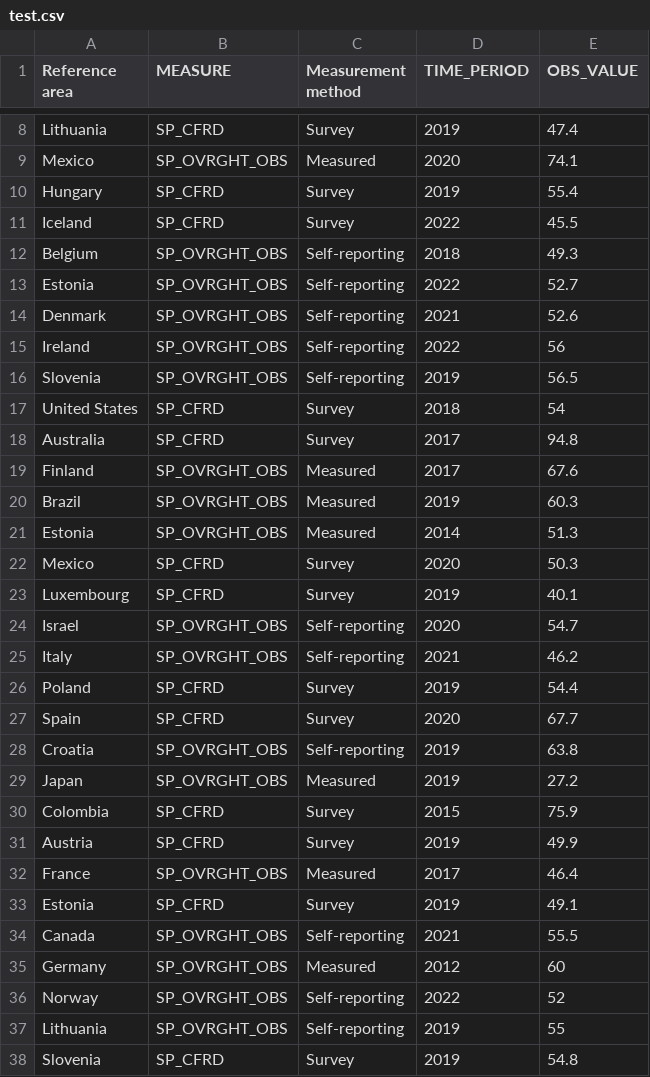
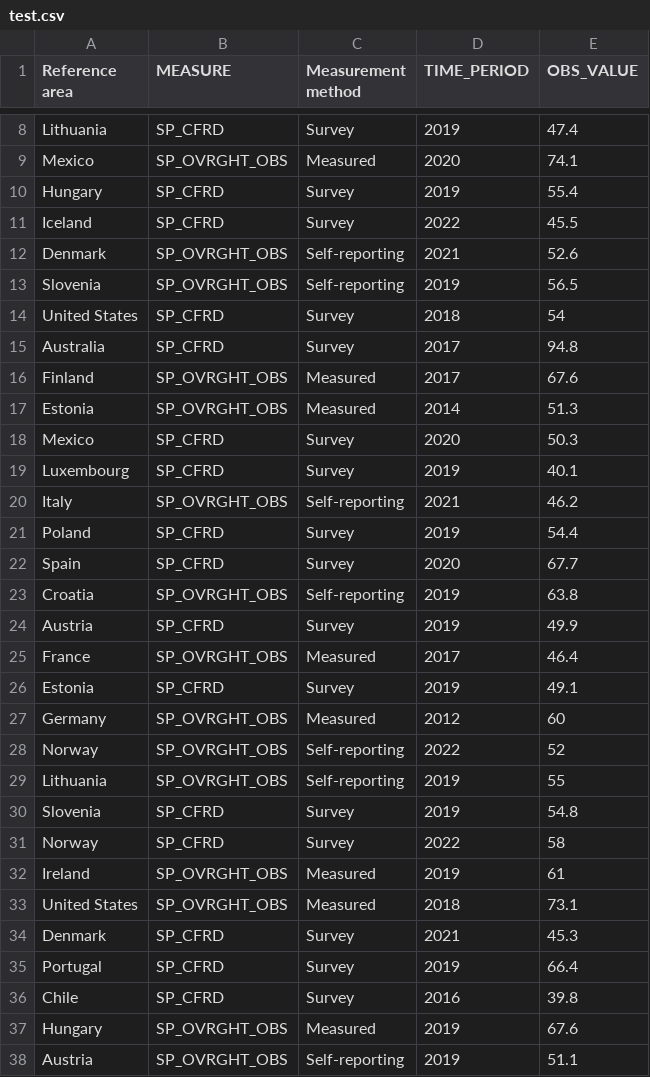
Before and after one commit to Panable/Apple-Vis, a CSV file: data_processing/test.csv, drawn as a sheet; only a part is shown, gaps mark what is left out; the shorter side is filled out with more unchanged rows; the diff covers the shown part only.

```diff
--- a/data_processing/test.csv
+++ b/data_processing/test.csv
@@ -11,6 +11,3 @@ Hungary,SP_CFRD,Survey,2019,55.4
 Iceland,SP_CFRD,Survey,2022,45.5
-Belgium,SP_OVRGHT_OBS,Self-reporting,2018,49.3
-Estonia,SP_OVRGHT_OBS,Self-reporting,2022,52.7
 Denmark,SP_OVRGHT_OBS,Self-reporting,2021,52.6
-Ireland,SP_OVRGHT_OBS,Self-reporting,2022,56
 Slovenia,SP_OVRGHT_OBS,Self-reporting,2019,56.5
@@ -19,3 +16,2 @@ Australia,SP_CFRD,Survey,2017,94.8
 Finland,SP_OVRGHT_OBS,Measured,2017,67.6
-Brazil,SP_OVRGHT_OBS,Measured,2019,60.3
 Estonia,SP_OVRGHT_OBS,Measured,2014,51.3
@@ -23,3 +19,2 @@ Mexico,SP_CFRD,Survey,2020,50.3
 Luxembourg,SP_CFRD,Survey,2019,40.1
-Israel,SP_OVRGHT_OBS,Self-reporting,2020,54.7
 Italy,SP_OVRGHT_OBS,Self-reporting,2021,46.2
@@ -28,4 +23,2 @@ Spain,SP_CFRD,Survey,2020,67.7
 Croatia,SP_OVRGHT_OBS,Self-reporting,2019,63.8
-Japan,SP_OVRGHT_OBS,Measured,2019,27.2
-Colombia,SP_CFRD,Survey,2015,75.9
 Austria,SP_CFRD,Survey,2019,49.9
@@ -33,3 +26,2 @@ France,SP_OVRGHT_OBS,Measured,2017,46.4
 Estonia,SP_CFRD,Survey,2019,49.1
-Canada,SP_OVRGHT_OBS,Self-reporting,2021,55.5
 Germany,SP_OVRGHT_OBS,Measured,2012,60
```
Also changed, not shown: 17 removed rows elsewhere in this file, 6 other files.
